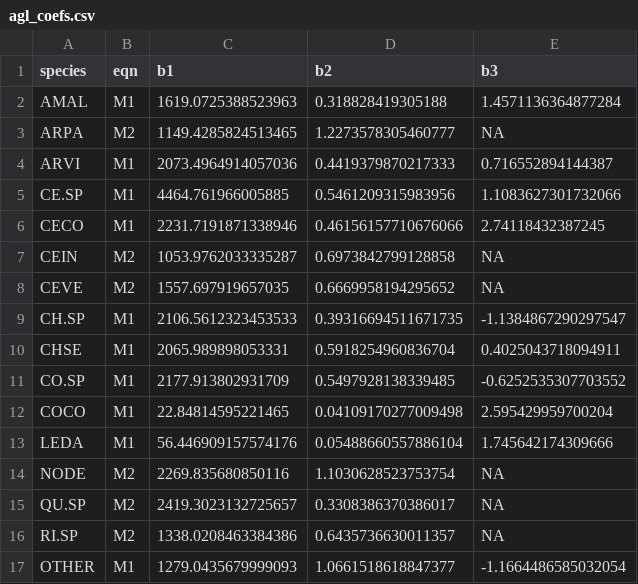
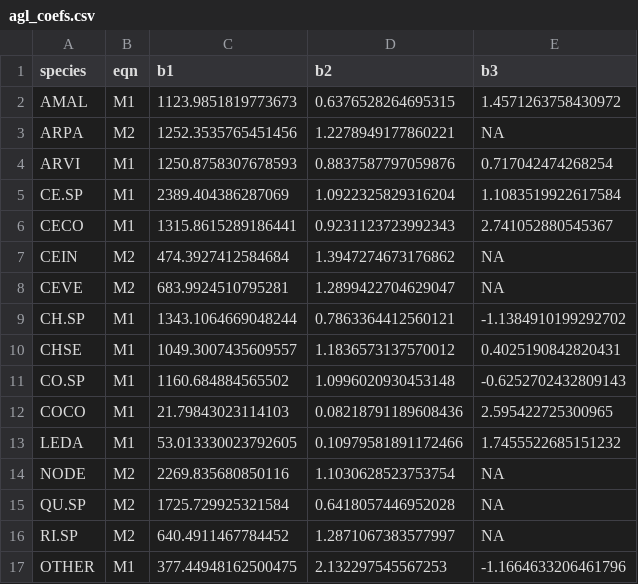
Before and after one commit to kearutherford/shrub_biomass, a CSV file: data/agl_coefs.csv, drawn as a sheet.

```diff
--- a/data/agl_coefs.csv
+++ b/data/agl_coefs.csv
@@ -1,17 +1,17 @@
 species,eqn,b1,b2,b3
-AMAL,M1,1619.0725388523963,0.318828419305188,1.4571136364877284
-ARPA,M2,1149.4285824513465,1.2273578305460777,NA
-ARVI,M1,2073.4964914057036,0.4419379870217333,0.716552894144387
-CE.SP,M1,4464.761966005885,0.5461209315983956,1.1083627301732066
-CECO,M1,2231.7191871338946,0.46156157710676066,2.74118432387245
-CEIN,M2,1053.9762033335287,0.6973842799128858,NA
-CEVE,M2,1557.697919657035,0.6669958194295652,NA
-CH.SP,M1,2106.5612323453533,0.39316694511671735,-1.1384867290297547
-CHSE,M1,2065.989898053331,0.5918254960836704,0.4025043718094911
-CO.SP,M1,2177.913802931709,0.5497928138339485,-0.6252535307703552
-COCO,M1,22.84814595221465,0.04109170277009498,2.595429959700204
-LEDA,M1,56.446909157574176,0.05488660557886104,1.745642174309666
+AMAL,M1,1123.9851819773673,0.6376528264695315,1.4571263758430972
+ARPA,M2,1252.3535765451456,1.2278949177860221,NA
+ARVI,M1,1250.8758307678593,0.8837587797059876,0.717042474268254
+CE.SP,M1,2389.404386287069,1.0922325829316204,1.1083519922617584
+CECO,M1,1315.8615289186441,0.9231123723992343,2.741052880545367
+CEIN,M2,474.3927412584684,1.3947274673176862,NA
+CEVE,M2,683.9924510795281,1.2899422704629047,NA
+CH.SP,M1,1343.1064669048244,0.7863364412560121,-1.1384910199292702
+CHSE,M1,1049.3007435609557,1.1836573137570012,0.4025190842820431
+CO.SP,M1,1160.684884565502,1.0996020930453148,-0.6252702432809143
+COCO,M1,21.79843023114103,0.08218791189608436,2.595422725300965
+LEDA,M1,53.013330023792605,0.10979581891172466,1.7455522685151232
 NODE,M2,2269.835680850116,1.1030628523753754,NA
-QU.SP,M2,2419.3023132725657,0.3308386370386017,NA
-RI.SP,M2,1338.0208463384386,0.6435736630011357,NA
-OTHER,M1,1279.0435679999093,1.0661518618847377,-1.1664486585032054
+QU.SP,M2,1725.729925321584,0.6418057446952028,NA
+RI.SP,M2,640.4911467784452,1.2871067383577997,NA
+OTHER,M1,377.44948162500475,2.132297545567253,-1.1664633206461796
```
Also changed, not shown: 4 other files.
